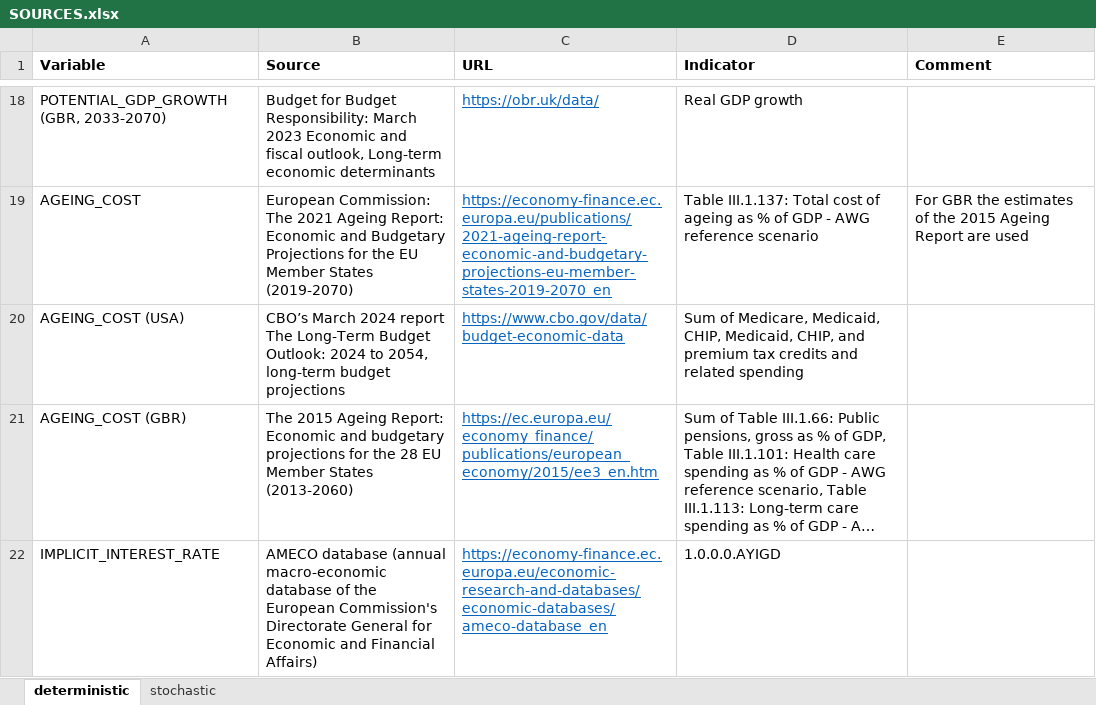
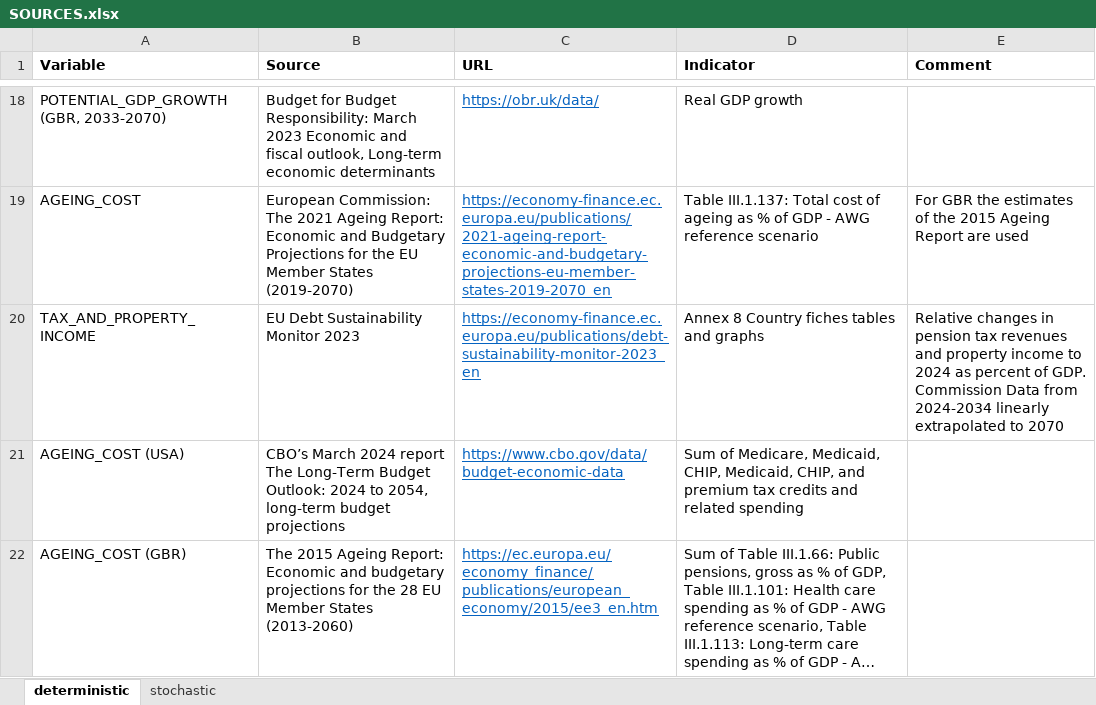
Before and after one commit to lennardwelslau/eu-debt-sustainability-analysis, an Excel workbook: latest_version/data/SOURCES.xlsx, sheet deterministic, drawn as a sheet; only a part is shown, gaps mark what is left out; the shorter side is filled out with more unchanged rows; long unchanged cells end in …; values as stored, in another font and other column widths than the file's, no borders; the diff names each change by its address in the sheet, - before the commit and + after, or states it on an @@ line.

Commit message:
property income update

```diff
--- a/latest_version/data/SOURCES.xlsx (sheet deterministic)
+++ b/latest_version/data/SOURCES.xlsx (sheet deterministic)
+row 20: TAX_AND_PROPERTY_INCOME | EU Debt Sustainability Monitor 2023 | https://economy-finance.ec.europa.eu/publications/debt-sustainability-monitor-2023_en | Annex 8 Country fiches tables and graphs | Relative changes in pension tax revenues and property income to 2024 as percent of GDP. Commission Data from 2024-2034 linearly extrapolated to 2070
```
Also changed, not shown: latest_version/output/june_update/results_spb.xlsx, 32 other files.
